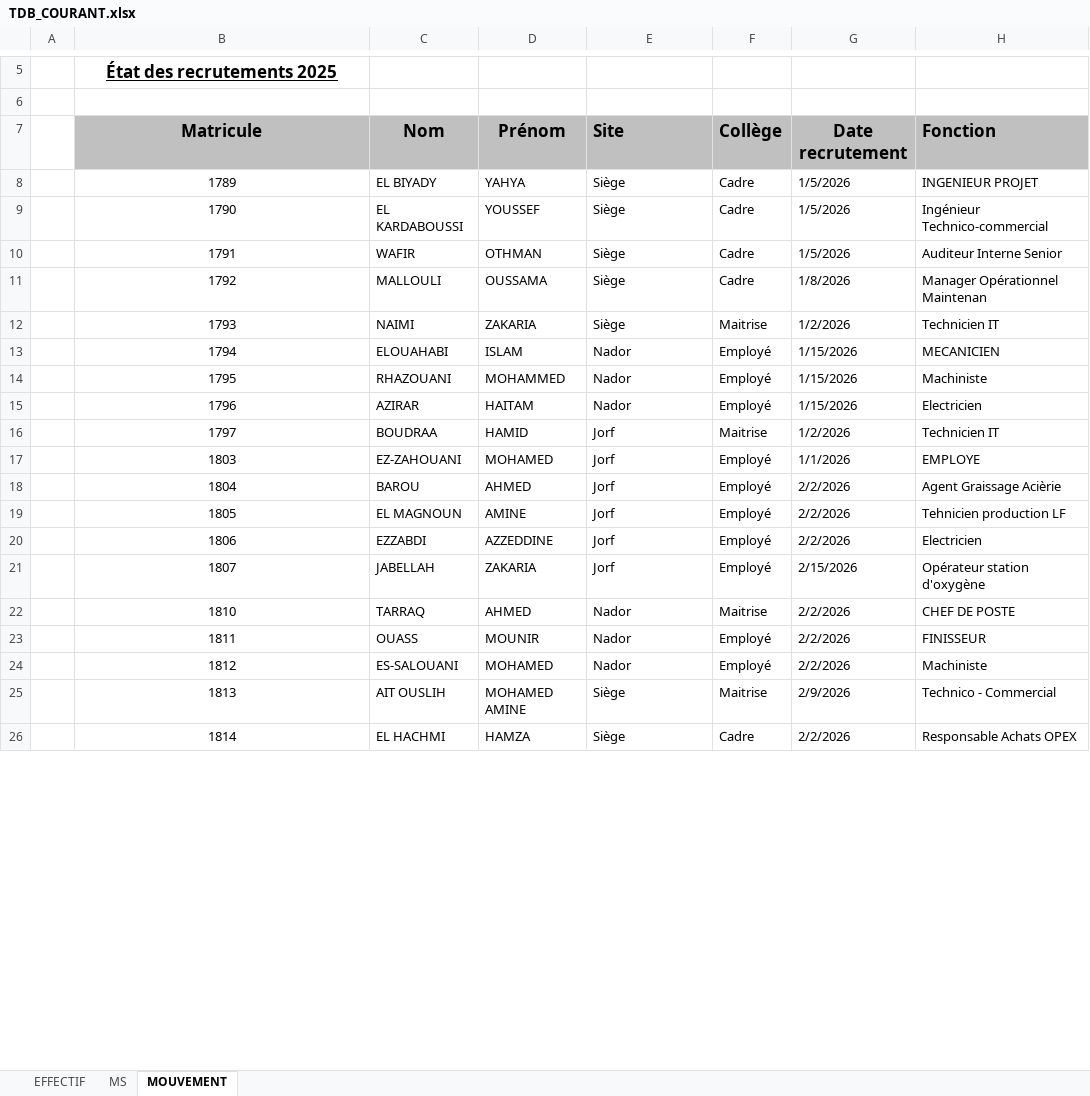
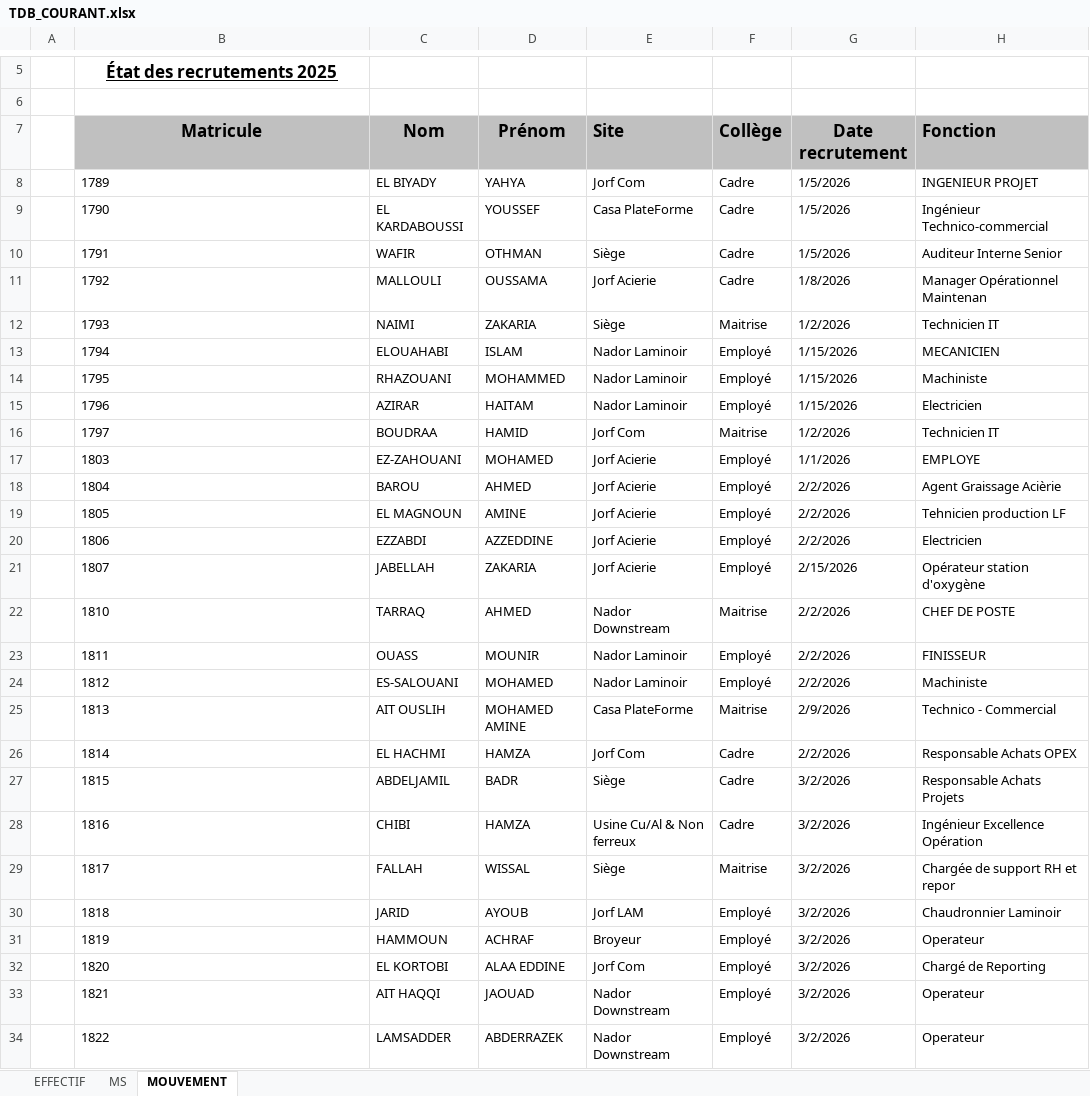
Before and after one commit to BADRLABIAD/Ges_Badges, an Excel workbook: Dashboard_RH/data/TDB_COURANT.xlsx, sheet MOUVEMENT, drawn as a sheet; only a part is shown, gaps mark what is left out; values as stored, in another font and other column widths than the file's, no borders; the diff covers the shown part only; the diff names each change by its address in the sheet, - before the commit and + after, or states it on an @@ line.

```diff
--- a/Dashboard_RH/data/TDB_COURANT.xlsx (sheet MOUVEMENT)
+++ b/Dashboard_RH/data/TDB_COURANT.xlsx (sheet MOUVEMENT)
-B8:B26 alignment: center
+B8:B26 alignment: left
-E8 (Site): Siège
+E8 (Site): Jorf Com
-E9 (Site): Siège
+E9 (Site): Casa PlateForme
-E11 (Site): Siège
+E11 (Site): Jorf Acierie
-E13:E15 (Site): Nador
+E13:E15 (Site): Nador Laminoir
-E16 (Site): Jorf
+E16 (Site): Jorf Com
-E17:E21 (Site): Jorf
+E17:E21 (Site): Jorf Acierie
-E22 (Site): Nador
+E22 (Site): Nador Downstream
-E23:E24 (Site): Nador
+E23:E24 (Site): Nador Laminoir
-E25 (Site): Siège
+E25 (Site): Casa PlateForme
-E26 (Site): Siège
+E26 (Site): Jorf Com
+row 27:  | 1815 | ABDELJAMIL | BADR | Siège | Cadre | 3/2/2026 | Responsable Achats Projets
+row 28:  | 1816 | CHIBI | HAMZA | Usine Cu/Al & Non ferreux | Cadre | 3/2/2026 | Ingénieur Excellence Opération
+row 29:  | 1817 | FALLAH | WISSAL | Siège | Maitrise | 3/2/2026 | Chargée de support RH et repor
+row 30:  | 1818 | JARID | AYOUB | Jorf LAM | Employé | 3/2/2026 | Chaudronnier Laminoir
+row 31:  | 1819 | HAMMOUN | ACHRAF | Broyeur | Employé | 3/2/2026 | Operateur
+row 32:  | 1820 | EL KORTOBI | ALAA EDDINE | Jorf Com | Employé | 3/2/2026 | Chargé de Reporting
+row 33:  | 1821 | AIT HAQQI | JAOUAD | Nador Downstream | Employé | 3/2/2026 | Operateur
+row 34:  | 1822 | LAMSADDER | ABDERRAZEK | Nador Downstream | Employé | 3/2/2026 | Operateur
```
Also changed, not shown: 31 added rows, 1 removed row, 31 edited cells and cell formats elsewhere in this sheet, sheet EFFECTIF, sheet MS, Dashboard_RH/data/FORMATION.xlsx, 3 other files.
